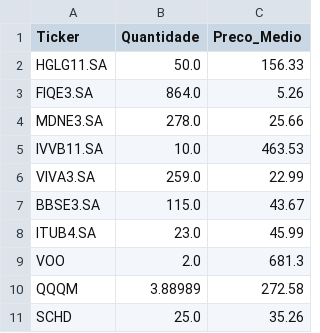
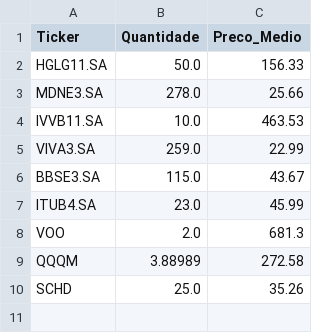
Before and after one commit to prtg2c/painel-dai, a CSV file: carteira.csv, drawn as a sheet.

Commit message:
Atualização da carteira via Streamlit

```diff
--- a/carteira.csv
+++ b/carteira.csv
@@ -2,3 +2,2 @@ Ticker,Quantidade,Preco_Medio
 HGLG11.SA,50.0,156.33
-FIQE3.SA,864.0,5.26
 MDNE3.SA,278.0,25.66
```
